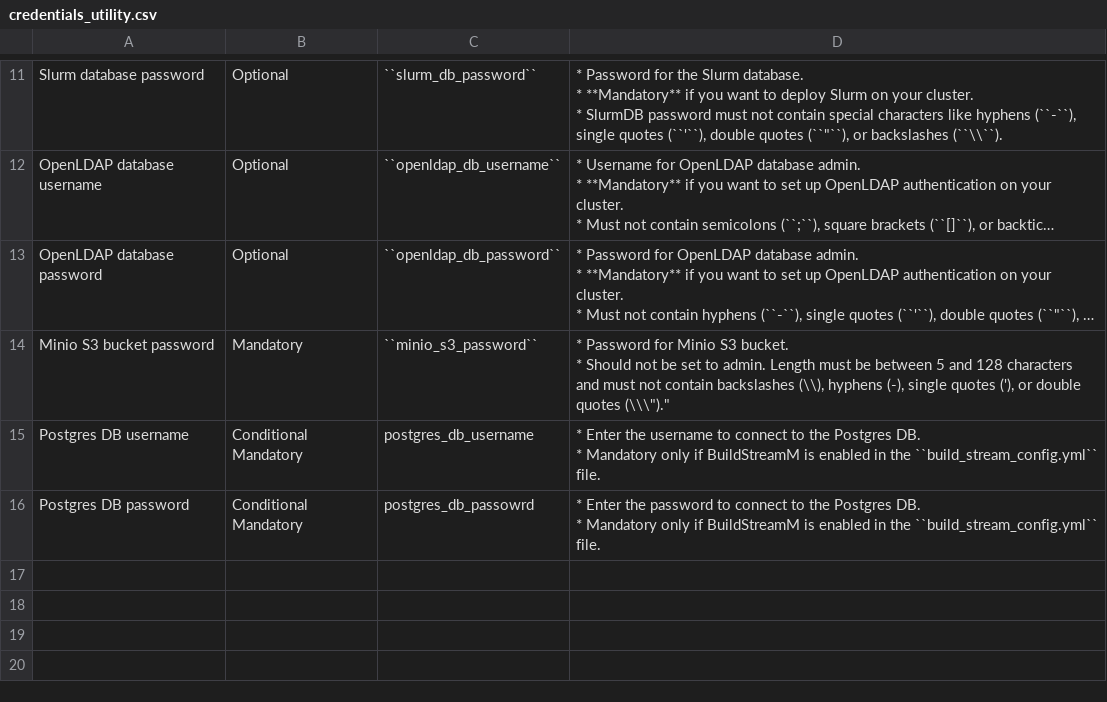
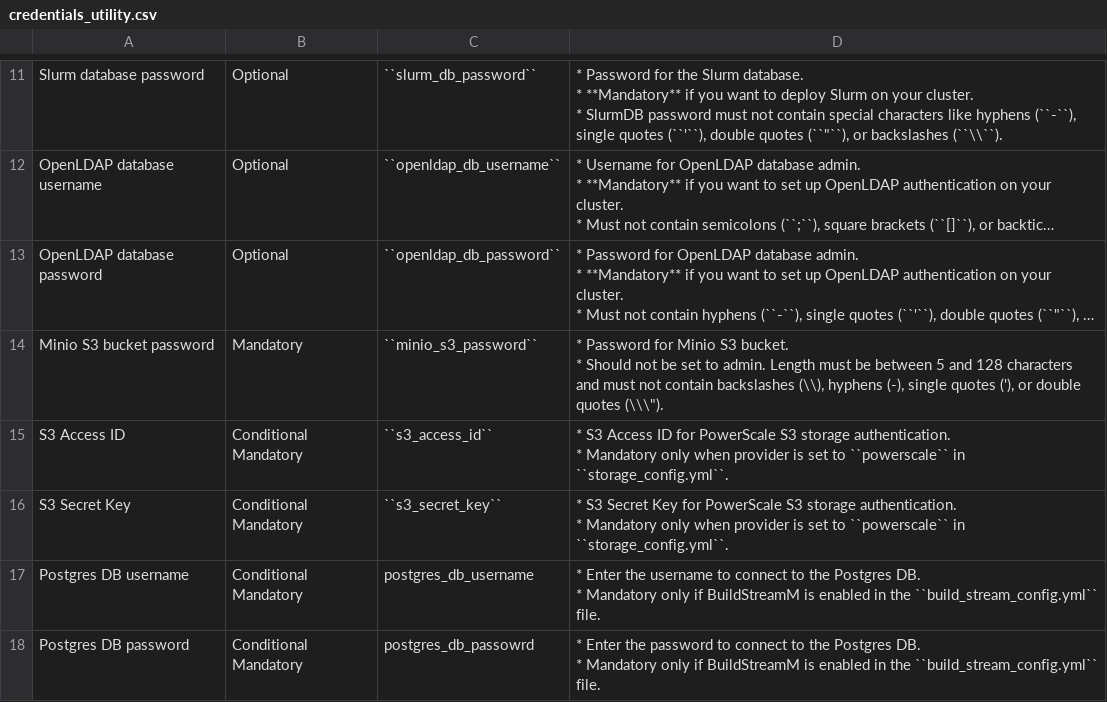
Before and after one commit to dell/omnia-containers, a CSV file: docs/source/Tables/credentials_utility.csv, drawn as a sheet; only a part is shown, gaps mark what is left out; long unchanged cells end in …; ↵ is a line break in a cell; the diff names each change by its address in the sheet, - before the commit and + after, or states it on an @@ line.

Commit message:
Updated the S3 PowerScale Credentials

```diff
--- a/docs/source/Tables/credentials_utility.csv
+++ b/docs/source/Tables/credentials_utility.csv
-D14: …double quotes (\\\")."
+D14: …double quotes (\\\").
+row 15: S3 Access ID | Conditional Mandatory | ``s3_access_id`` | * S3 Access ID for PowerScale S3 storage authentication. ↵ * Mandatory only when provider is set to ``powerscale`` in ``storage_config.yml``.
+row 16: S3 Secret Key | Conditional Mandatory | ``s3_secret_key`` | * S3 Secret Key for PowerScale S3 storage authentication. ↵ * Mandatory only when provider is set to ``powerscale`` in ``storage_config.yml``.
```
